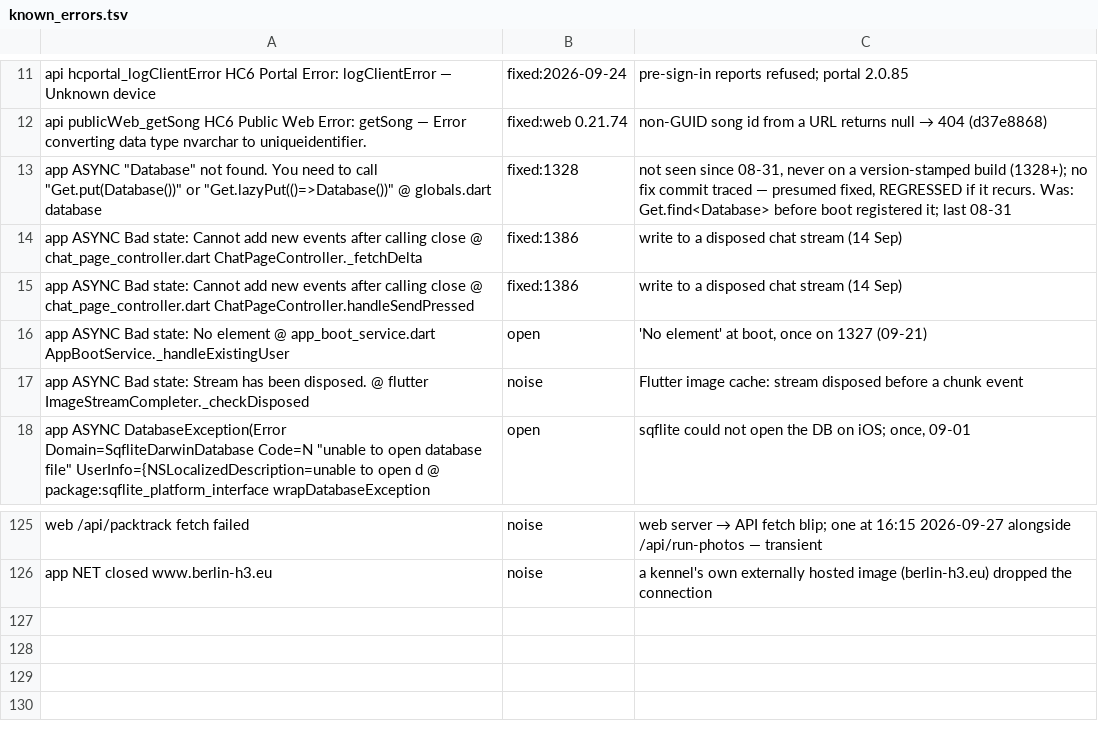
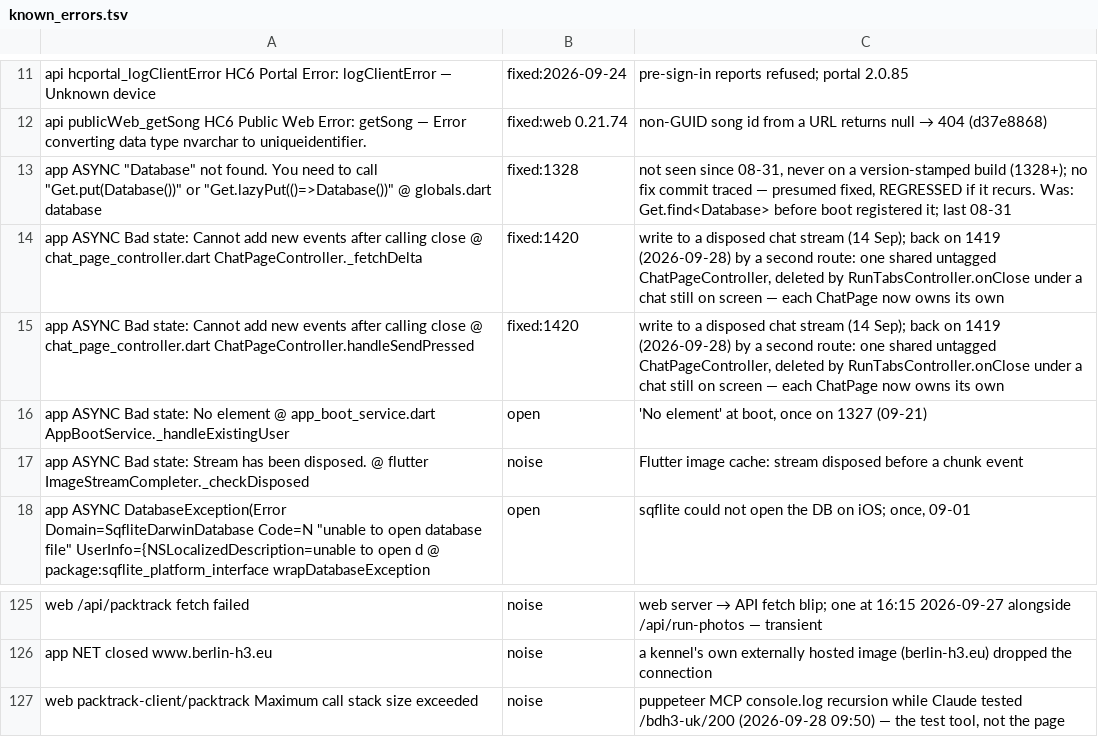
Before and after one commit to James-A-White/HarrierCentral, a TSV file: tools/known_errors.tsv, drawn as a sheet; only a part is shown, gaps mark what is left out.

```diff
--- a/tools/known_errors.tsv
+++ b/tools/known_errors.tsv
@@ -13,4 +13,4 @@ api publicWeb_getSong HC6 Public Web Error: getSong — Error converting data ty
 app ASYNC "Database" not found. You need to call "Get.put(Database())" or "Get.lazyPut(()=>Database())" @ globals.dart database	fixed:1328	not seen since 08-31, never on a version-stamped build (1328+); no fix commit traced — presumed fixed, REGRESSED if it recurs. Was: Get.find<Database> before boot registered it; last 08-31
-app ASYNC Bad state: Cannot add new events after calling close @ chat_page_controller.dart ChatPageController._fetchDelta	fixed:1386	write to a disposed chat stream (14 Sep)
-app ASYNC Bad state: Cannot add new events after calling close @ chat_page_controller.dart ChatPageController.handleSendPressed	fixed:1386	write to a disposed chat stream (14 Sep)
+app ASYNC Bad state: Cannot add new events after calling close @ chat_page_controller.dart ChatPageController._fetchDelta	fixed:1420	write to a disposed chat stream (14 Sep); back on 1419 (2026-09-28) by a second route: one shared untagged ChatPageController, deleted by RunTabsController.onClose under a chat still on screen — each ChatPage now owns its own
+app ASYNC Bad state: Cannot add new events after calling close @ chat_page_controller.dart ChatPageController.handleSendPressed	fixed:1420	write to a disposed chat stream (14 Sep); back on 1419 (2026-09-28) by a second route: one shared untagged ChatPageController, deleted by RunTabsController.onClose under a chat still on screen — each ChatPage now owns its own
 app ASYNC Bad state: No element @ app_boot_service.dart AppBootService._handleExistingUser	open	'No element' at boot, once on 1327 (09-21)
@@ -126 +126,2 @@ web /api/packtrack fetch failed	noise	web server → API fetch blip; one at 16:1
 app NET closed www.berlin-h3.eu	noise	a kennel's own externally hosted image (berlin-h3.eu) dropped the connection
+web packtrack-client/packtrack Maximum call stack size exceeded	noise	puppeteer MCP console.log recursion while Claude tested /bdh3-uk/200 (2026-09-28 09:50) — the test tool, not the page
```
Also changed, not shown: 5 other files.
